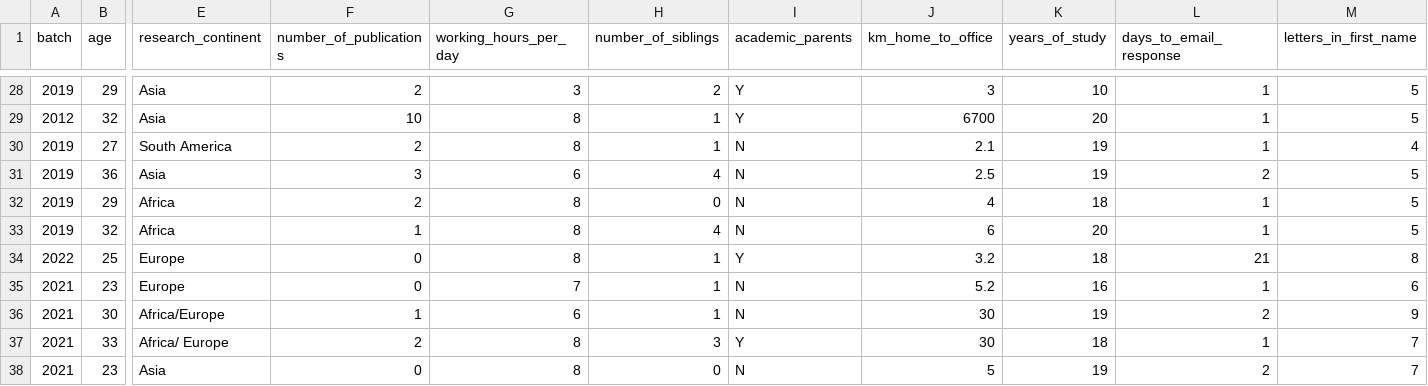
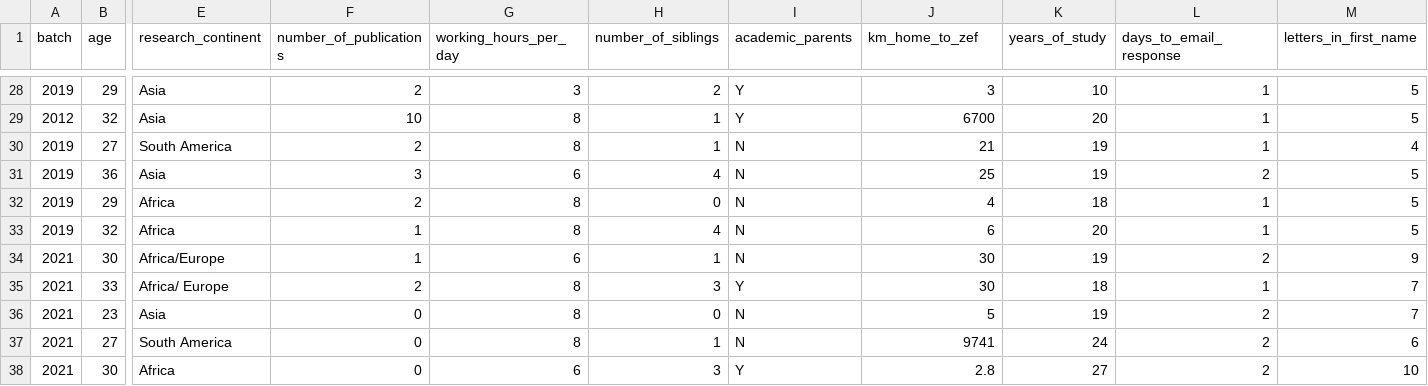
Before and after one commit to CWWhitney/teaching_R, a CSV file: participants_data.csv, drawn as a sheet; only a part is shown, gaps mark what is left out; the shorter side is filled out with more unchanged rows; removed rows and columns are numbered as before the commit, all else as after; rows hold the shown columns only; the diff covers the shown part only; the diff names each change by its address in the sheet, - before the commit and + after, or states it on an @@ line.

```diff
--- a/participants_data.csv
+++ b/participants_data.csv
-J1: km_home_to_office
+J1: km_home_to_zef
-J30 (km_home_to_zef): 2.1
+J30 (km_home_to_zef): 21
-J31 (km_home_to_zef): 2.5
+J31 (km_home_to_zef): 25
-row 34: 2022 | 25 | Europe | 0 | 8 | 1 | Y | 3.2 | 18 | 21 | 8
-row 35: 2021 | 23 | Europe | 0 | 7 | 1 | N | 5.2 | 16 | 1 | 6
```
Also changed, not shown: 10 added rows and 13 edited cells elsewhere in this file, 2 other files.
